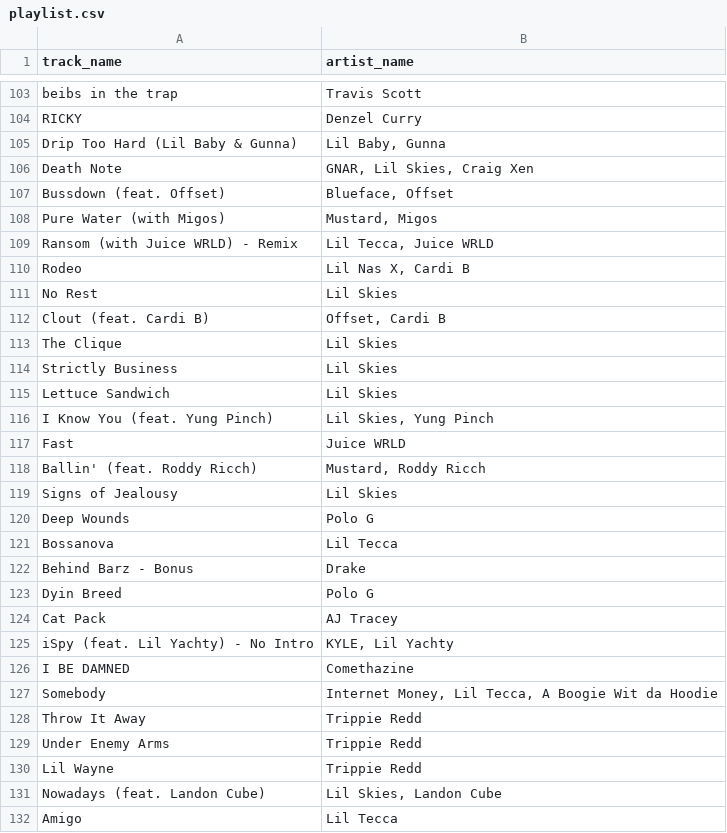
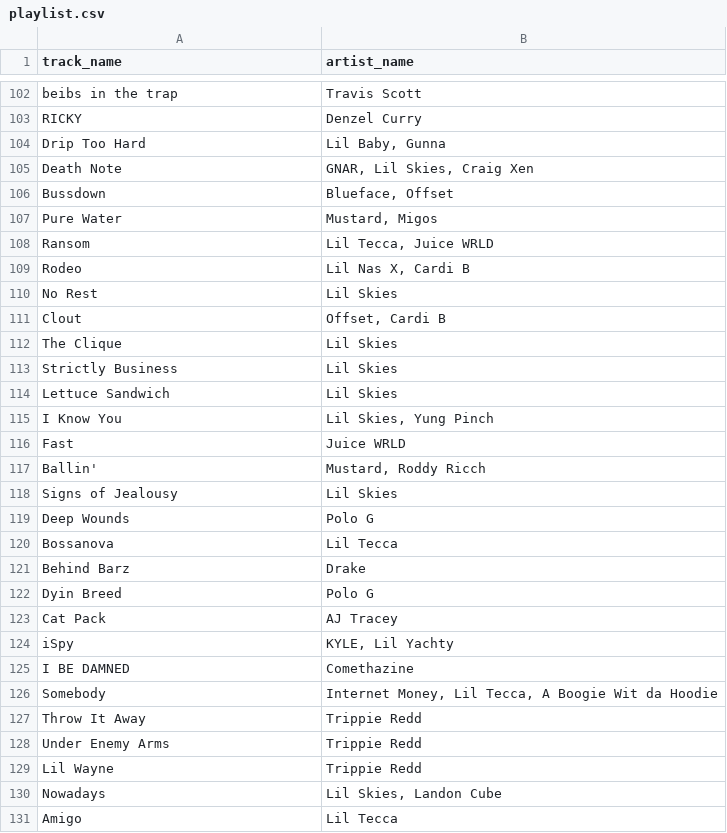
Before and after one commit to ThomasExplorer/SongGuess, a CSV file: playlist.csv, drawn as a sheet; only a part is shown, gaps mark what is left out; the diff covers the shown part only.

```diff
--- a/playlist.csv
+++ b/playlist.csv
@@ -104,10 +103,10 @@ beibs in the trap,Travis Scott
 RICKY,Denzel Curry
-Drip Too Hard (Lil Baby & Gunna),"Lil Baby, Gunna"
+Drip Too Hard,"Lil Baby, Gunna"
 Death Note,"GNAR, Lil Skies, Craig Xen"
-Bussdown (feat. Offset),"Blueface, Offset"
-Pure Water (with Migos),"Mustard, Migos"
-Ransom (with Juice WRLD) - Remix,"Lil Tecca, Juice WRLD"
+Bussdown,"Blueface, Offset"
+Pure Water,"Mustard, Migos"
+Ransom,"Lil Tecca, Juice WRLD"
 Rodeo,"Lil Nas X, Cardi B"
 No Rest,Lil Skies
-Clout (feat. Cardi B),"Offset, Cardi B"
+Clout,"Offset, Cardi B"
 The Clique,Lil Skies
@@ -115,5 +114,5 @@ Strictly Business,Lil Skies
 Lettuce Sandwich,Lil Skies
-I Know You (feat. Yung Pinch),"Lil Skies, Yung Pinch"
+I Know You,"Lil Skies, Yung Pinch"
 Fast,Juice WRLD
-Ballin' (feat. Roddy Ricch),"Mustard, Roddy Ricch"
+Ballin' ,"Mustard, Roddy Ricch"
 Signs of Jealousy,Lil Skies
@@ -121,6 +120,6 @@ Deep Wounds,Polo G
 Bossanova,Lil Tecca
-Behind Barz - Bonus,Drake
+Behind Barz,Drake
 Dyin Breed,Polo G
 Cat Pack,AJ Tracey
-iSpy (feat. Lil Yachty) - No Intro,"KYLE, Lil Yachty"
+iSpy,"KYLE, Lil Yachty"
 I BE DAMNED,Comethazine
@@ -130,3 +129,3 @@ Under Enemy Arms,Trippie Redd
 Lil Wayne,Trippie Redd
-Nowadays (feat. Landon Cube),"Lil Skies, Landon Cube"
+Nowadays,"Lil Skies, Landon Cube"
 Amigo,Lil Tecca
```
Also changed, not shown: 1 removed row and 23 edited cells elsewhere in this file, 1 other file.
